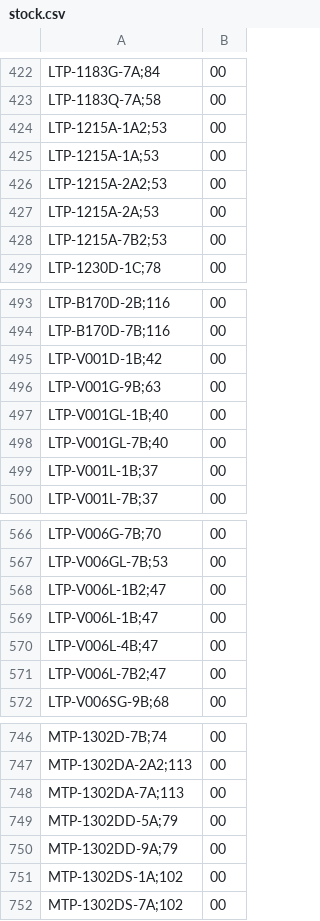
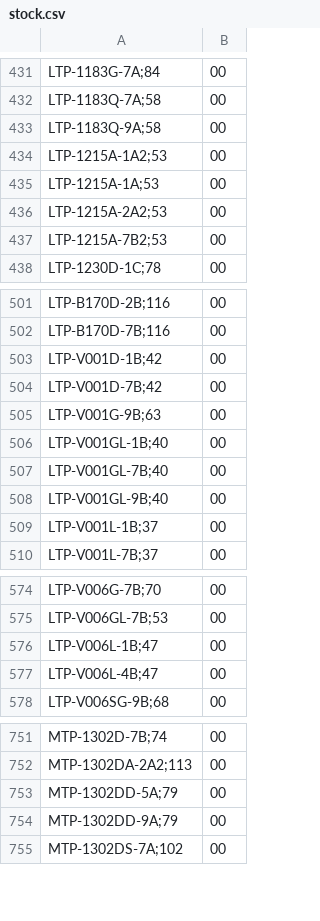
Before and after one commit to DaihatsuHub/CATALOGO-RELOJES-CASIO, a CSV file: stock.csv, drawn as a sheet; only a part is shown, gaps mark what is left out; removed rows and columns are numbered as before the commit, all else as after; the diff covers the shown part only; the diff names each change by its address in the sheet, - before the commit and + after, or states it on an @@ line.

```diff
--- a/stock.csv
+++ b/stock.csv
+row 433: LTP-1183Q-9A;58 | 00
-row 427: LTP-1215A-2A;53 | 00
+row 504: LTP-V001D-7B;42 | 00
+row 508: LTP-V001GL-9B;40 | 00
-row 568: LTP-V006L-1B2;47 | 00
-row 571: LTP-V006L-7B2;47 | 00
-row 748: MTP-1302DA-7A;113 | 00
-row 751: MTP-1302DS-1A;102 | 00
```
Also changed, not shown: 32 added rows and 23 removed rows elsewhere in this file.
